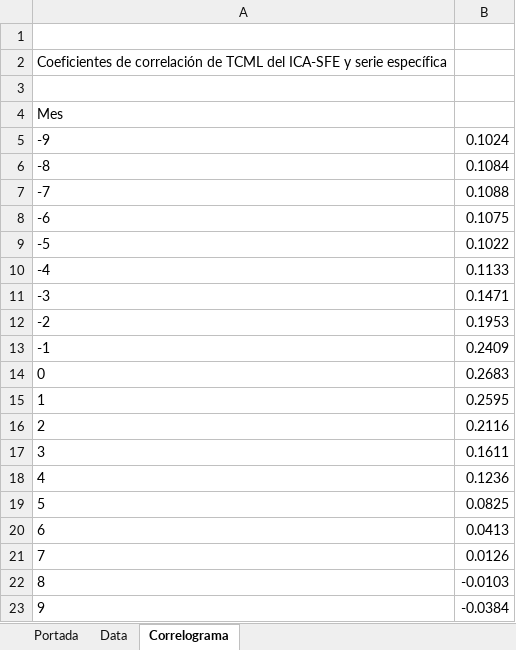
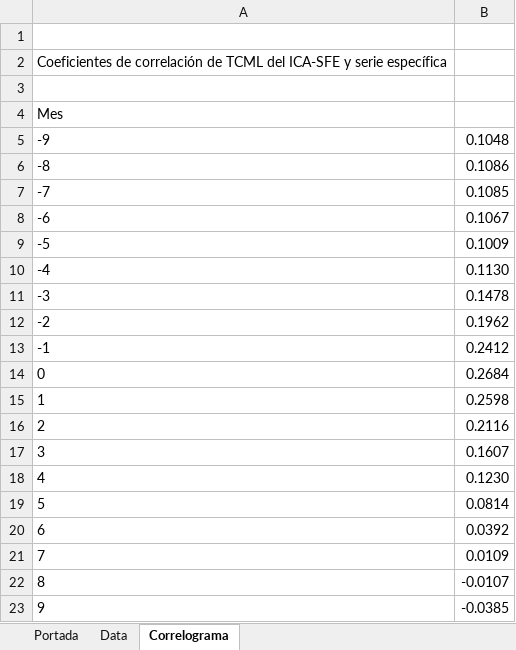
Before and after one commit to CES-BCSF/ces-bcsf.github.io, an Excel workbook: web_ces/indicadores/ARG-COMD_out.xlsx, sheet Correlograma, drawn as a sheet; values as stored, in another font and other column widths than the file's, no borders; the diff names each change by its address in the sheet, - before the commit and + after, or states it on an @@ line.

```diff
--- a/web_ces/indicadores/ARG-COMD_out.xlsx (sheet Correlograma)
+++ b/web_ces/indicadores/ARG-COMD_out.xlsx (sheet Correlograma)
-B5: 0.1024
+B5: 0.1048
-B6: 0.1084
+B6: 0.1086
-B7: 0.1088
+B7: 0.1085
-B8: 0.1075
+B8: 0.1067
-B9: 0.1022
+B9: 0.1009
-B10: 0.1133
+B10: 0.1130
-B11: 0.1471
+B11: 0.1478
-B12: 0.1953
+B12: 0.1962
-B13: 0.2409
+B13: 0.2412
-B14: 0.2683
+B14: 0.2684
-B15: 0.2595
+B15: 0.2598
-B17: 0.1611
+B17: 0.1607
-B18: 0.1236
+B18: 0.1230
-B19: 0.0825
+B19: 0.0814
-B20: 0.0413
+B20: 0.0392
-B21: 0.0126
+B21: 0.0109
-B22: -0.0103
+B22: -0.0107
-B23: -0.0384
+B23: -0.0385
```
Also changed, not shown: sheet Data, sheet Portada, web_ces/indicadores/GLO-BARL_out.xlsx, 2 other files.
